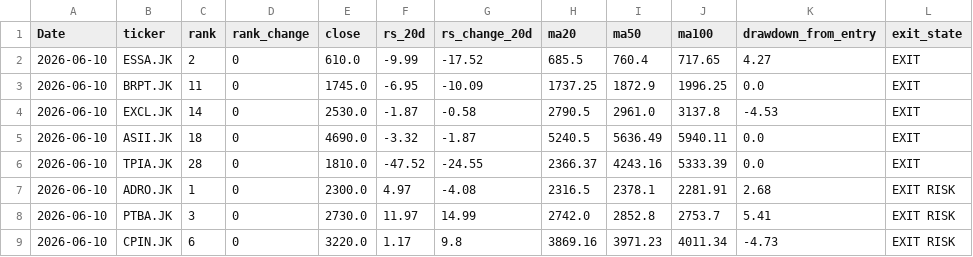
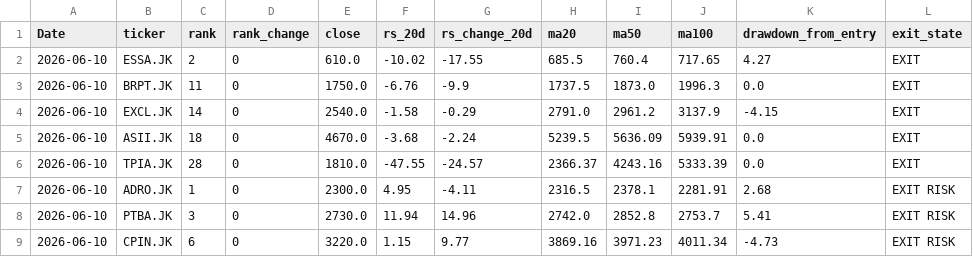
Before and after one commit to InitialJawa/indonesia-stock-intelligence, a CSV file: data/current/exit_watchlist_latest.csv, drawn as a sheet; only a part is shown; the diff covers the shown part only; the diff names each change by its address in the sheet, - before the commit and + after, or states it on an @@ line.

```diff
--- a/data/current/exit_watchlist_latest.csv
+++ b/data/current/exit_watchlist_latest.csv
-F2 (rs_20d): -9.99
+F2 (rs_20d): -10.02
-G2 (rs_change_20d): -17.52
+G2 (rs_change_20d): -17.55
-E3 (close): 1745.0
+E3 (close): 1750.0
-F3 (rs_20d): -6.95
+F3 (rs_20d): -6.76
-G3 (rs_change_20d): -10.09
+G3 (rs_change_20d): -9.9
-H3 (ma20): 1737.25
+H3 (ma20): 1737.5
-I3 (ma50): 1872.9
+I3 (ma50): 1873.0
-J3 (ma100): 1996.25
+J3 (ma100): 1996.3
-E4 (close): 2530.0
+E4 (close): 2540.0
-F4 (rs_20d): -1.87
+F4 (rs_20d): -1.58
-G4 (rs_change_20d): -0.58
+G4 (rs_change_20d): -0.29
-H4 (ma20): 2790.5
+H4 (ma20): 2791.0
-I4 (ma50): 2961.0
+I4 (ma50): 2961.2
-J4 (ma100): 3137.8
+J4 (ma100): 3137.9
-K4 (drawdown_from_entry): -4.53
+K4 (drawdown_from_entry): -4.15
-E5 (close): 4690.0
+E5 (close): 4670.0
-F5 (rs_20d): -3.32
+F5 (rs_20d): -3.68
-G5 (rs_change_20d): -1.87
+G5 (rs_change_20d): -2.24
-H5 (ma20): 5240.5
+H5 (ma20): 5239.5
-I5 (ma50): 5636.49
+I5 (ma50): 5636.09
-J5 (ma100): 5940.11
+J5 (ma100): 5939.91
-F6 (rs_20d): -47.52
+F6 (rs_20d): -47.55
-G6 (rs_change_20d): -24.55
+G6 (rs_change_20d): -24.57
-F7 (rs_20d): 4.97
+F7 (rs_20d): 4.95
-G7 (rs_change_20d): -4.08
+G7 (rs_change_20d): -4.11
-F8 (rs_20d): 11.97
+F8 (rs_20d): 11.94
-G8 (rs_change_20d): 14.99
+G8 (rs_change_20d): 14.96
-F9 (rs_20d): 1.17
+F9 (rs_20d): 1.15
-G9 (rs_change_20d): 9.8
+G9 (rs_change_20d): 9.77
```
Also changed, not shown: 92 edited cells elsewhere in this file, data/current/turnaround_latest.csv, 10 other files.
